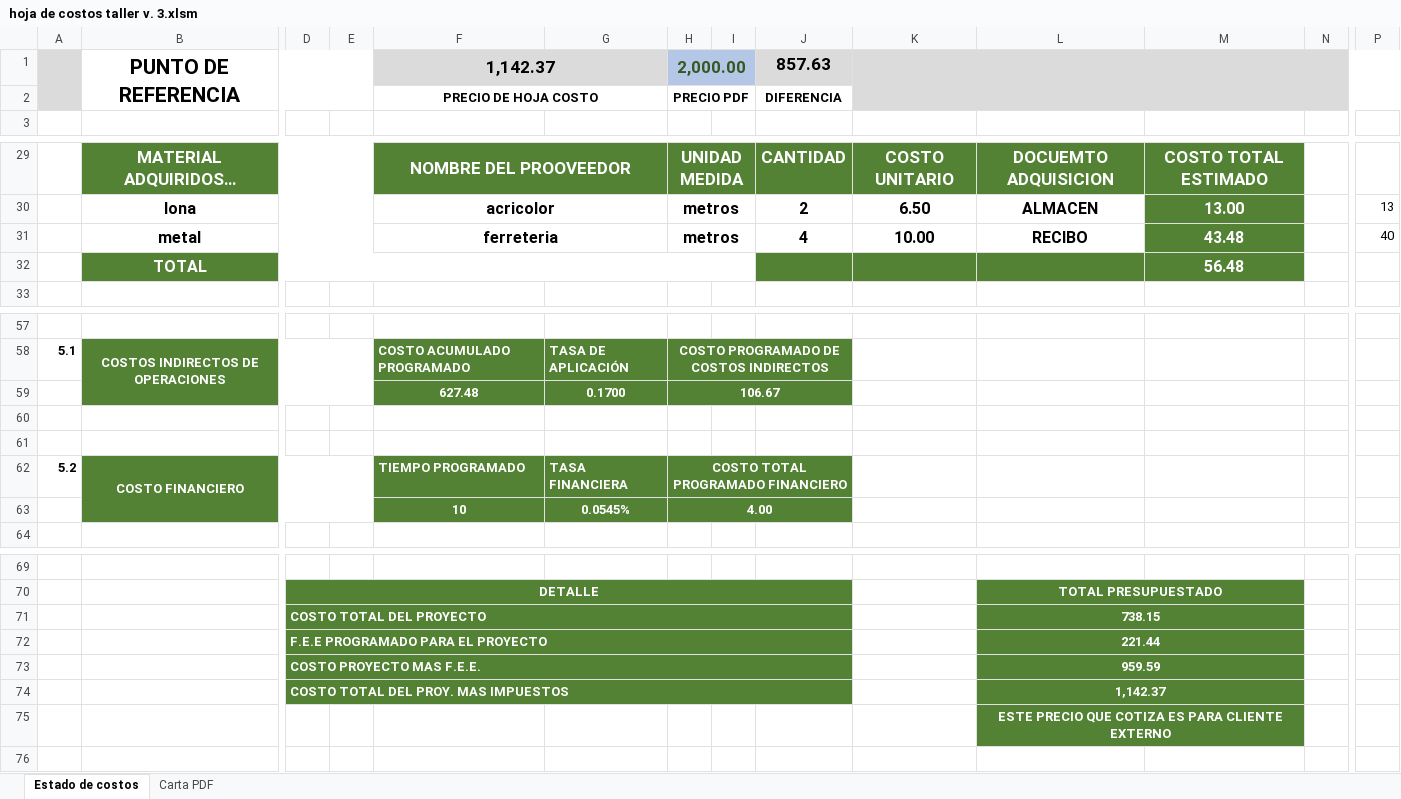
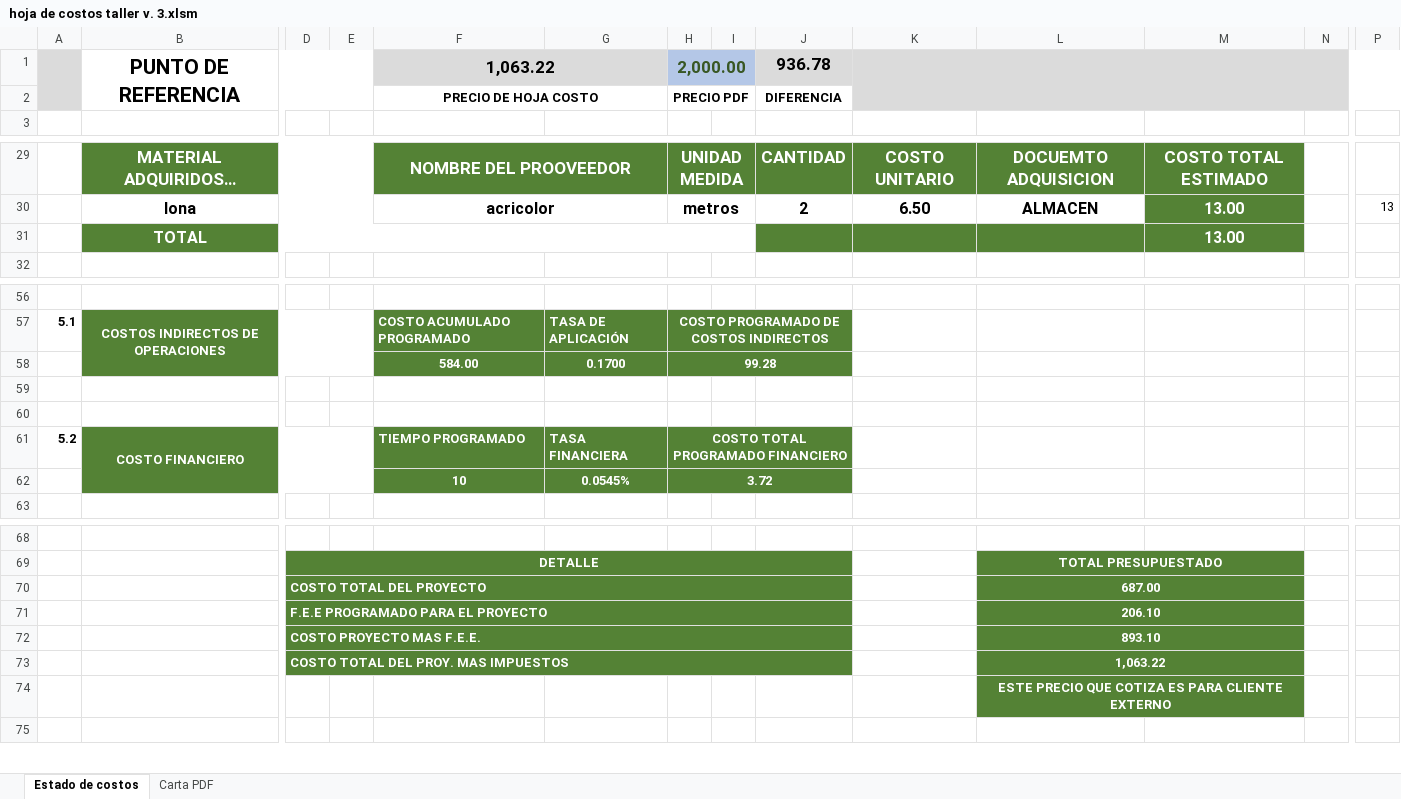
Before and after one commit to wilfredo666/grupo_regional, an Excel workbook: hojas_de_costo_excel/hoja de costos taller v. 3.xlsm, sheet Estado de costos, drawn as a sheet; only a part is shown, gaps mark what is left out; long unchanged cells end in …; values as stored, in another font and other column widths than the file's, no borders; charts and pictures and conditional formats not drawn; removed rows and columns are numbered as before the commit, all else as after; rows hold the shown columns only; the diff names each change by its address in the sheet, - before the commit and + after, or states it on an @@ line.

```diff
--- a/hojas_de_costo_excel/hoja de costos taller v. 3.xlsm (sheet Estado de costos)
+++ b/hojas_de_costo_excel/hoja de costos taller v. 3.xlsm (sheet Estado de costos)
-F1: 1,142.37
+F1: 1,063.22
-J1: 857.63
+J1: 936.78
-row 31:  | metal |  |  | ferreteria |  | metros |  | 4 | 10.00 | RECIBO | 43.48 |  | 40
-M31: 56.48
+M31: 13.00
-row 59:  |  |  |  | 627.48 | 0.1700 | 106.67
+row 58:  |  |  |  | 584.00 | 0.1700 | 99.28
-H62: 4.00
+H62: 3.72
-L70: 738.15
+L70: 687.00
-L71: 221.44
+L71: 206.10
-L72: 959.59
+L72: 893.10
-L73: 1,142.37
+L73: 1,063.22
```
Also changed, not shown: sheet Carta PDF, formulas that keep their value, charts or pictures, hojas_de_costo_excel/Hoja_De_Costos_Eventos_ATL_2.1_CBBA v 2.xlsm, hojas_de_costo_excel/ejemplos atl/PROYECTOS 2019/ENERO/COD 4101010290 EVENTO CHARLA MOTIVACIONAL TIGO/Formato por evento.xlsm, 7 other files.
